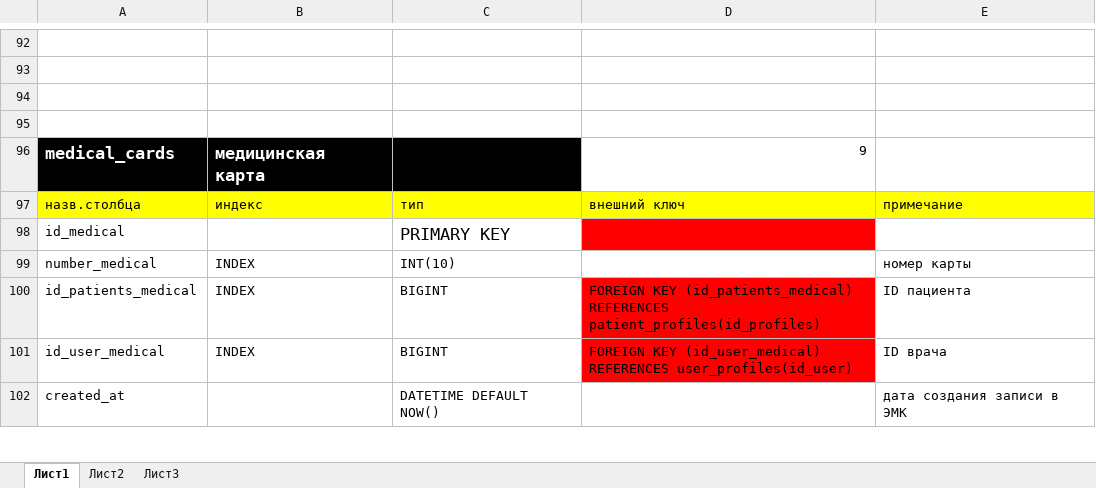
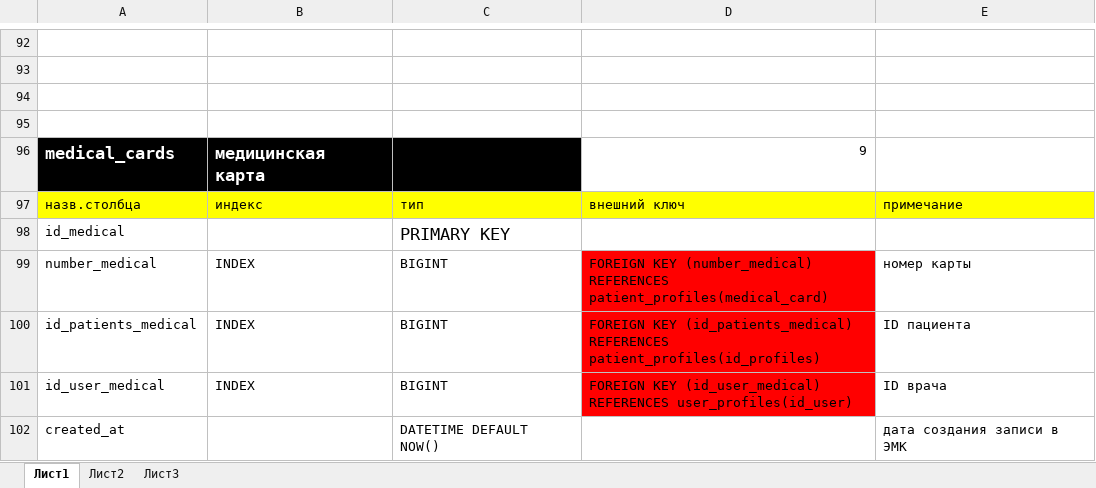
Before and after one commit to ss2576/SQL, an Excel workbook: project DB/БД.xlsx, sheet Лист1, drawn as a sheet; only a part is shown, gaps mark what is left out; values as stored, in another font and other column widths than the file's, no borders; the diff covers the shown part only; the diff names each change by its address in the sheet, - before the commit and + after, or states it on an @@ line.

```diff
--- a/project DB/БД.xlsx (sheet Лист1)
+++ b/project DB/БД.xlsx (sheet Лист1)
-D98 fill: #FF0000
+D98 fill: none
-C99: INT(10)
+C99: BIGINT
-D99: (empty)
+D99: FOREIGN KEY (number_medical) REFERENCES patient_profiles(medical_card)
-D99 fill: none
+D99 fill: #FF0000
```
Also changed, not shown: 9 added rows, 8 edited cells and cell formats elsewhere in this sheet, 2 other files.
